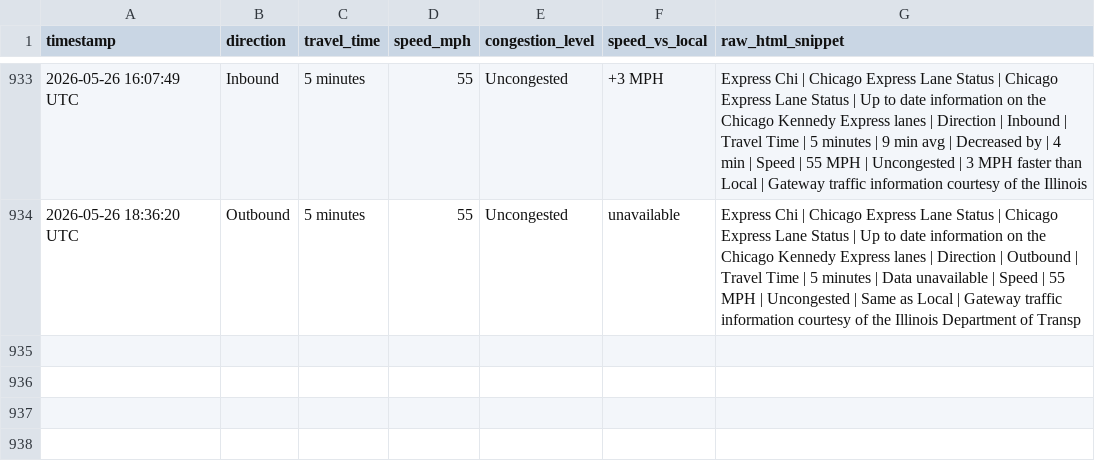
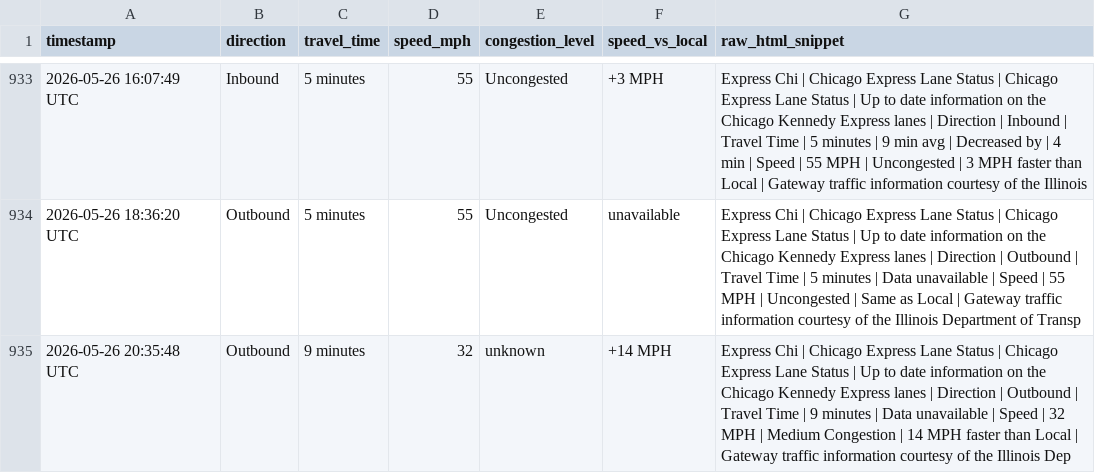
Before and after one commit to yvokino/kennedy-express-monitor, a CSV file: data/kennedy_express_log.csv, drawn as a sheet; only a part is shown, gaps mark what is left out.

```diff
--- a/data/kennedy_express_log.csv
+++ b/data/kennedy_express_log.csv
@@ -934 +934,2 @@ timestamp,direction,travel_time,speed_mph,congestion_level,speed_vs_local,raw_ht
 2026-05-26 18:36:20 UTC,Outbound,5 minutes,55,Uncongested,unavailable,Express Chi | Chicago Express Lane Status | Chicago Express Lane Status | Up to date information on the Chicago Kennedy Express lanes | Direction | Outbound | Travel Time | 5 minutes | Data unavailable | Speed | 55 MPH | Uncongested | Same as Local | Gateway traffic information courtesy of the Illinois Department of Transp
+2026-05-26 20:35:48 UTC,Outbound,9 minutes,32,unknown,+14 MPH,Express Chi | Chicago Express Lane Status | Chicago Express Lane Status | Up to date information on the Chicago Kennedy Express lanes | Direction | Outbound | Travel Time | 9 minutes | Data unavailable | Speed | 32 MPH | Medium Congestion | 14 MPH faster than Local | Gateway traffic information courtesy of the Illinois Dep
```
